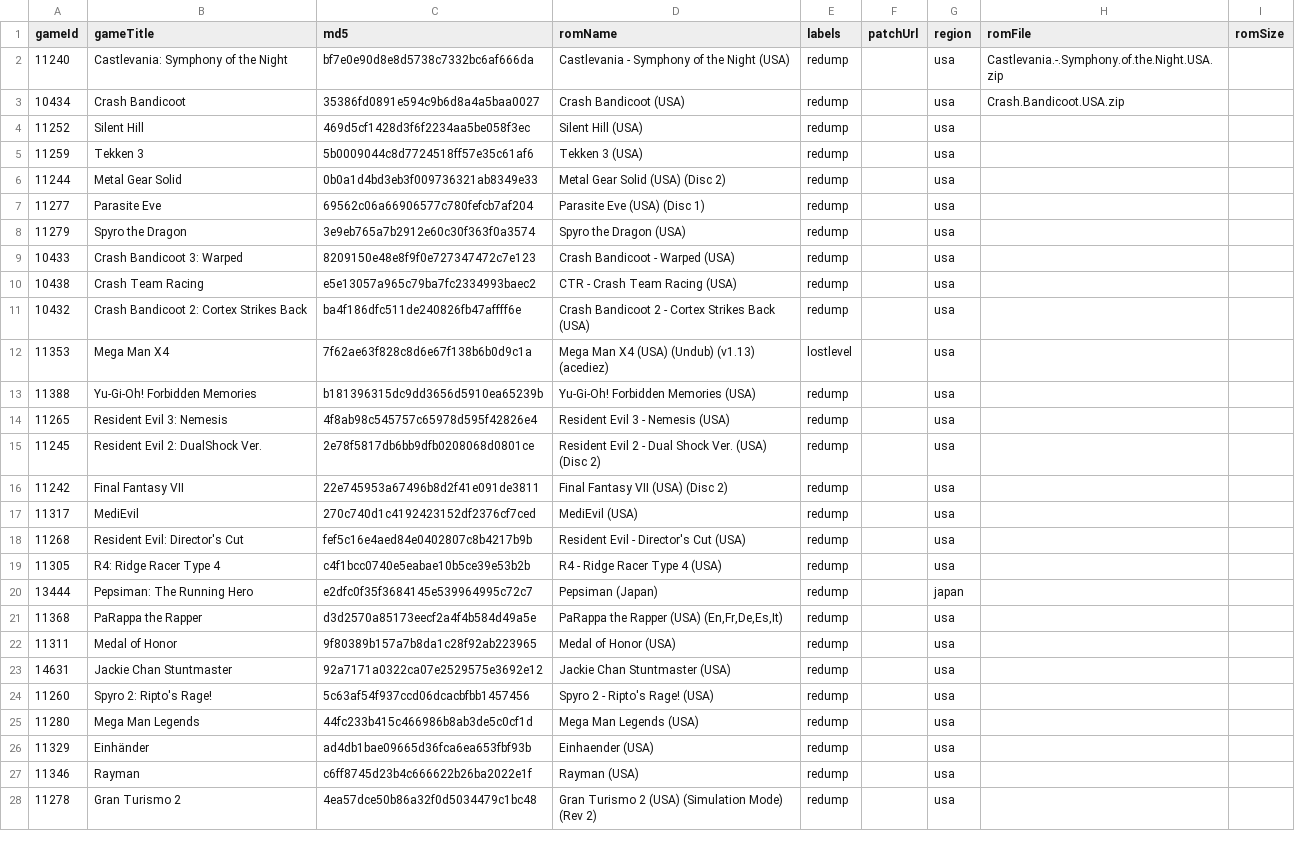
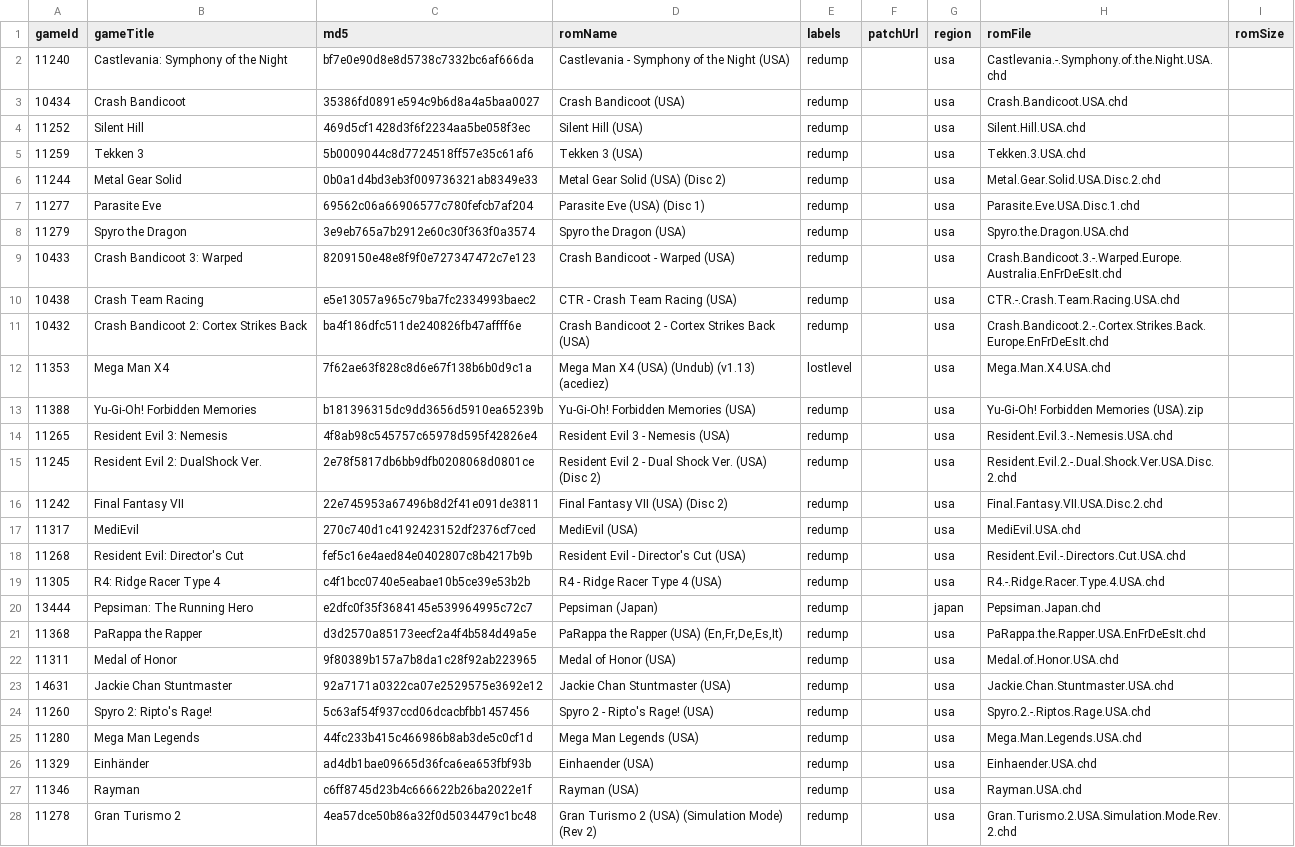
Before and after one commit to hoanghdtv/RetroHelper, a CSV file: output/psx-md5.csv, drawn as a sheet; only a part is shown; the diff covers the shown part only; the diff names each change by its address in the sheet, - before the commit and + after, or states it on an @@ line.

```diff
--- a/output/psx-md5.csv
+++ b/output/psx-md5.csv
-H2 (romFile): Castlevania.-.Symphony.of.the.Night.USA.zip
+H2 (romFile): Castlevania.-.Symphony.of.the.Night.USA.chd
-H3 (romFile): Crash.Bandicoot.USA.zip
+H3 (romFile): Crash.Bandicoot.USA.chd
-H4 (romFile): (empty)
+H4 (romFile): Silent.Hill.USA.chd
-H5 (romFile): (empty)
+H5 (romFile): Tekken.3.USA.chd
-H6 (romFile): (empty)
+H6 (romFile): Metal.Gear.Solid.USA.Disc.2.chd
-H7 (romFile): (empty)
+H7 (romFile): Parasite.Eve.USA.Disc.1.chd
-H8 (romFile): (empty)
+H8 (romFile): Spyro.the.Dragon.USA.chd
-H9 (romFile): (empty)
+H9 (romFile): Crash.Bandicoot.3.-.Warped.Europe.Australia.EnFrDeEsIt.chd
-H10 (romFile): (empty)
+H10 (romFile): CTR.-.Crash.Team.Racing.USA.chd
-H11 (romFile): (empty)
+H11 (romFile): Crash.Bandicoot.2.-.Cortex.Strikes.Back.Europe.EnFrDeEsIt.chd
-H12 (romFile): (empty)
+H12 (romFile): Mega.Man.X4.USA.chd
-H13 (romFile): (empty)
+H13 (romFile): Yu-Gi-Oh! Forbidden Memories (USA).zip
-H14 (romFile): (empty)
+H14 (romFile): Resident.Evil.3.-.Nemesis.USA.chd
-H15 (romFile): (empty)
+H15 (romFile): Resident.Evil.2.-.Dual.Shock.Ver.USA.Disc.2.chd
-H16 (romFile): (empty)
+H16 (romFile): Final.Fantasy.VII.USA.Disc.2.chd
-H17 (romFile): (empty)
+H17 (romFile): MediEvil.USA.chd
-H18 (romFile): (empty)
+H18 (romFile): Resident.Evil.-.Directors.Cut.USA.chd
-H19 (romFile): (empty)
+H19 (romFile): R4.-.Ridge.Racer.Type.4.USA.chd
-H20 (romFile): (empty)
+H20 (romFile): Pepsiman.Japan.chd
-H21 (romFile): (empty)
+H21 (romFile): PaRappa.the.Rapper.USA.EnFrDeEsIt.chd
-H22 (romFile): (empty)
+H22 (romFile): Medal.of.Honor.USA.chd
-H23 (romFile): (empty)
+H23 (romFile): Jackie.Chan.Stuntmaster.USA.chd
-H24 (romFile): (empty)
+H24 (romFile): Spyro.2.-.Riptos.Rage.USA.chd
-H25 (romFile): (empty)
+H25 (romFile): Mega.Man.Legends.USA.chd
-H26 (romFile): (empty)
+H26 (romFile): Einhaender.USA.chd
-H27 (romFile): (empty)
+H27 (romFile): Rayman.USA.chd
-H28 (romFile): (empty)
+H28 (romFile): Gran.Turismo.2.USA.Simulation.Mode.Rev.2.chd
```
Also changed, not shown: 1 added row and 13 edited cells elsewhere in this file, output/psx-games.csv.
